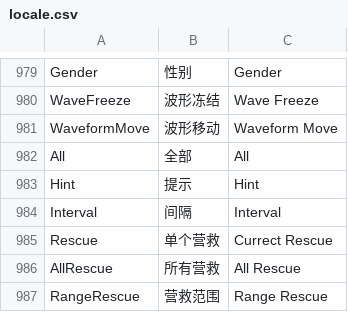
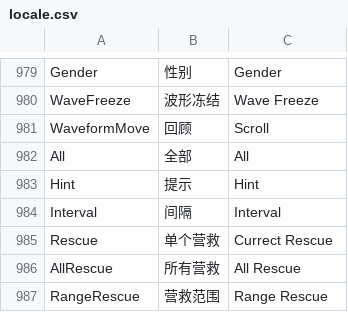
Before and after one commit to 519984307/Appciton, a CSV file: nPM/locale/locale.csv, drawn as a sheet; only a part is shown, gaps mark what is left out.

Commit message:
修改波形移动翻译

```diff
--- a/nPM/locale/locale.csv
+++ b/nPM/locale/locale.csv
@@ -980,3 +980,3 @@ Gender,性别,Gender
 WaveFreeze,波形冻结,Wave Freeze
-WaveformMove,波形移动,Waveform Move
+WaveformMove,回顾,Scroll
 All ,全部,All
```
